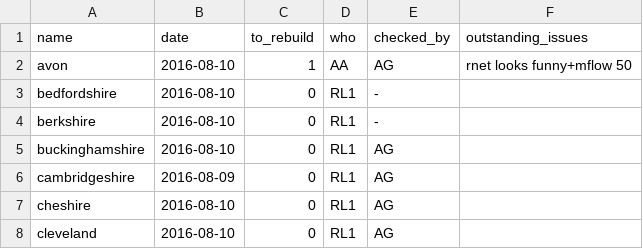
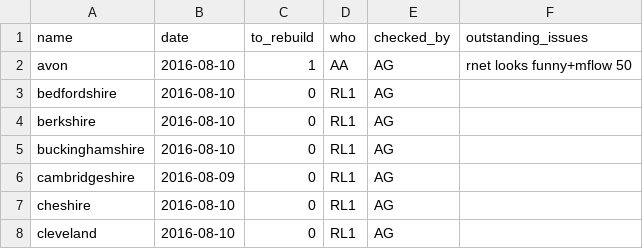
Before and after one commit to npct/pct-scripts, a CSV file: to_rebuild_updated.csv, drawn as a sheet; only a part is shown.

Commit message:
Update to_rebuild_updated.csv

```diff
--- a/to_rebuild_updated.csv
+++ b/to_rebuild_updated.csv
@@ -2,4 +2,4 @@ name,date,to_rebuild,who,checked_by,outstanding_issues
 avon,2016-08-10,1,AA,AG,rnet looks funny+mflow 50
-bedfordshire,2016-08-10,0,RL1,-,
-berkshire,2016-08-10,0,RL1,-,
+bedfordshire,2016-08-10,0,RL1,AG,
+berkshire,2016-08-10,0,RL1,AG,
 buckinghamshire,2016-08-10,0,RL1,AG,
```
